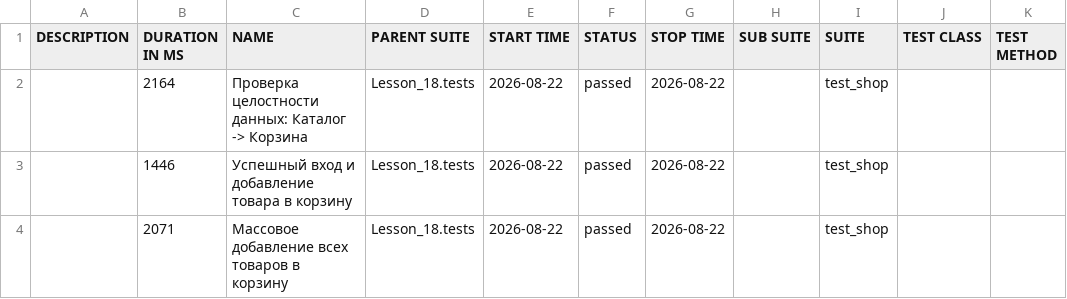
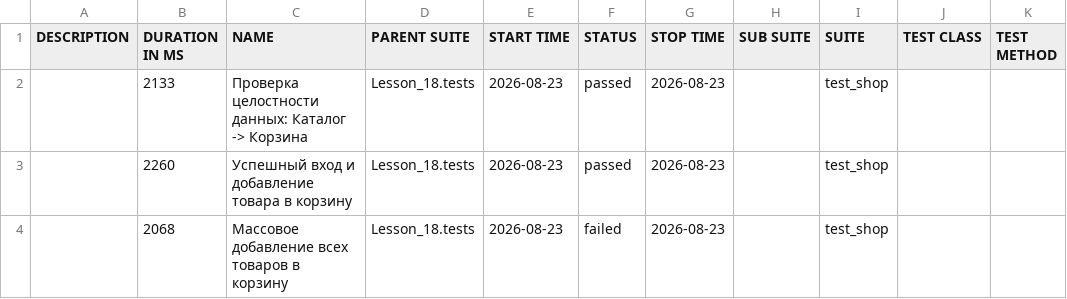
Before and after one commit to Ar4ipraha/automation, a CSV file: data/suites.csv, drawn as a sheet.

```diff
--- a/data/suites.csv
+++ b/data/suites.csv
@@ -1,4 +1,4 @@
 "DESCRIPTION","DURATION IN MS","NAME","PARENT SUITE","START TIME","STATUS","STOP TIME","SUB SUITE","SUITE","TEST CLASS","TEST METHOD"
-"","2164","Проверка целостности данных: Каталог -> Корзина","Lesson_18.tests","2026-08-22","passed","2026-08-22","","test_shop","",""
-"","1446","Успешный вход и добавление товара в корзину","Lesson_18.tests","2026-08-22","passed","2026-08-22","","test_shop","",""
-"","2071","Массовое добавление всех товаров в корзину","Lesson_18.tests","2026-08-22","passed","2026-08-22","","test_shop","",""
+"","2133","Проверка целостности данных: Каталог -> Корзина","Lesson_18.tests","2026-08-23","passed","2026-08-23","","test_shop","",""
+"","2260","Успешный вход и добавление товара в корзину","Lesson_18.tests","2026-08-23","passed","2026-08-23","","test_shop","",""
+"","2068","Массовое добавление всех товаров в корзину","Lesson_18.tests","2026-08-23","failed","2026-08-23","","test_shop","",""
```
Also changed, not shown: data/behaviors.csv, 56 other files.
